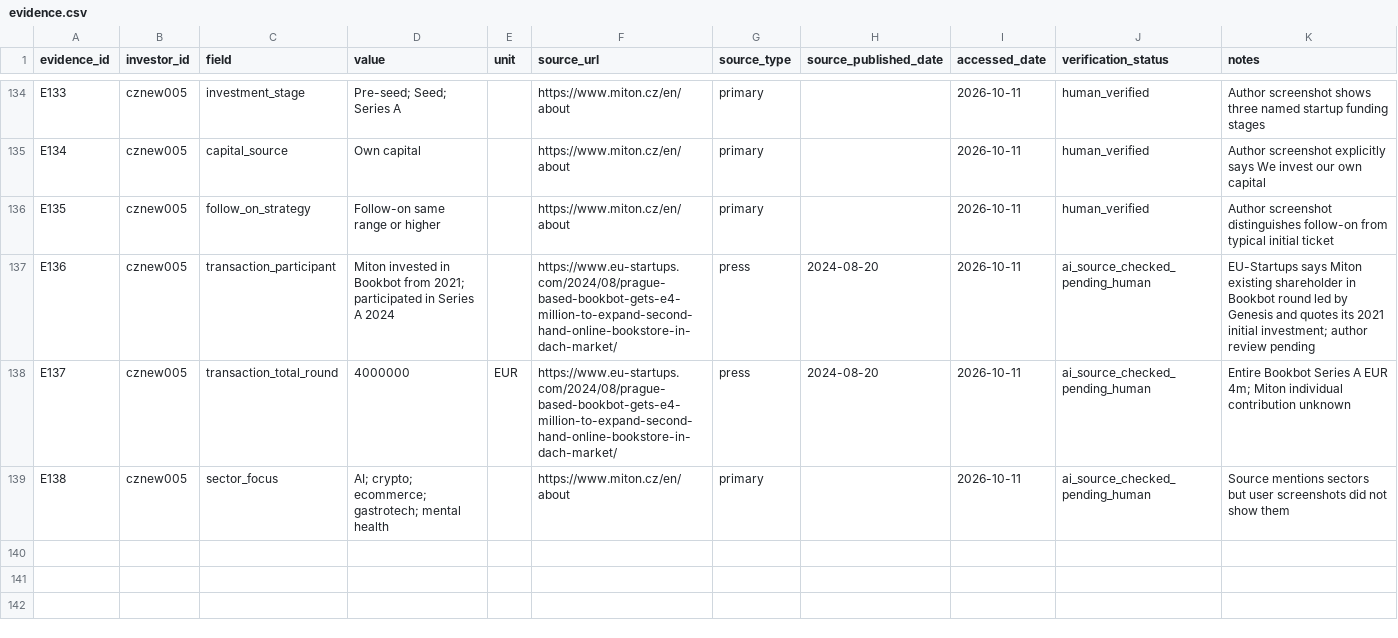
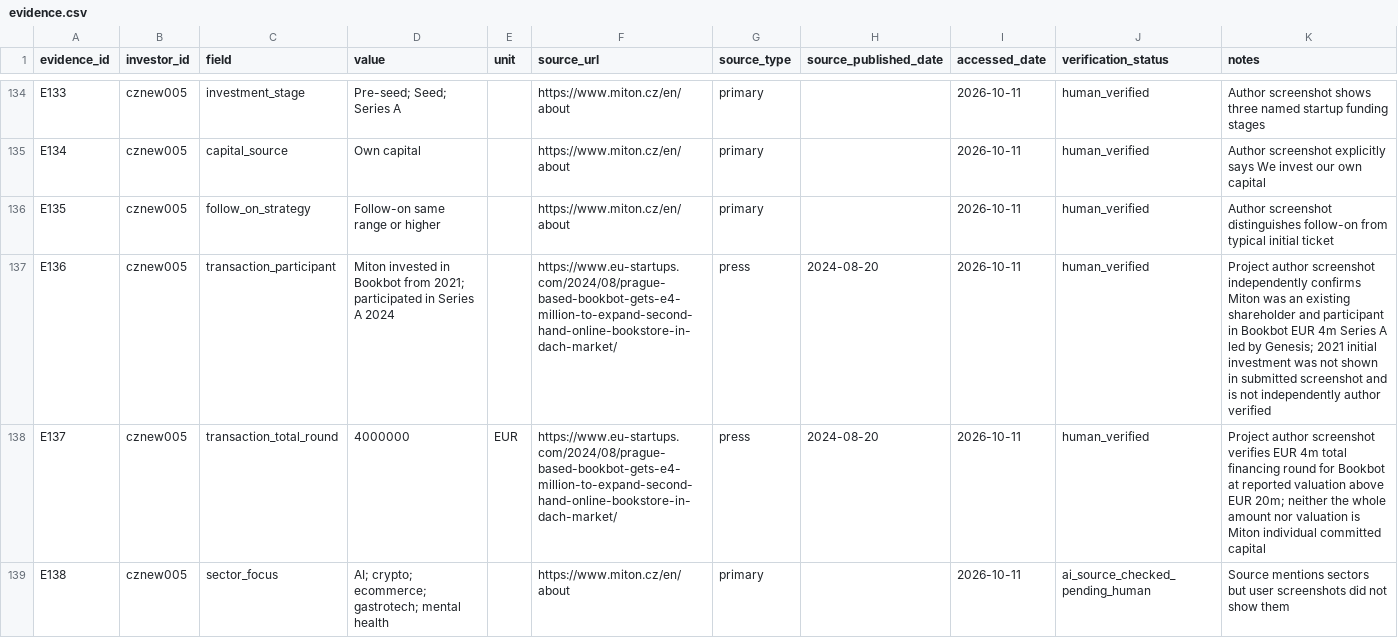
Before and after one commit to Raknogun/InvestorVerify, a CSV file: data/evidence.csv, drawn as a sheet; only a part is shown, gaps mark what is left out; the diff covers the shown part only.

Commit message:
Confirm Miton Bookbot shareholder investment and retain model abstention

```diff
--- a/data/evidence.csv
+++ b/data/evidence.csv
@@ -136,4 +136,4 @@ E134,cznew005,capital_source,Own capital,,https://www.miton.cz/en/about,primary,
 E135,cznew005,follow_on_strategy,Follow-on same range or higher,,https://www.miton.cz/en/about,primary,,2026-10-11,human_verified,Author screenshot distinguishes follow-on from typical initial ticket
-E136,cznew005,transaction_participant,Miton invested in Bookbot from 2021; participated in Series A 2024,,https://www.eu-startups.com/2024/08/prague-based-bookbot-gets-e4-million-to-expand-second-hand-online-bookstore-in-dach-market/,press,2024-08-20,2026-10-11,ai_source_checked_pending_human,EU-Startups says Miton existing shareholder in Bookbot round led by Genesis and quotes its 2021 initial investment; author review pending
-E137,cznew005,transaction_total_round,4000000,EUR,https://www.eu-startups.com/2024/08/prague-based-bookbot-gets-e4-million-to-expand-second-hand-online-bookstore-in-dach-market/,press,2024-08-20,2026-10-11,ai_source_checked_pending_human,Entire Bookbot Series A EUR 4m; Miton individual contribution unknown
+E136,cznew005,transaction_participant,Miton invested in Bookbot from 2021; participated in Series A 2024,,https://www.eu-startups.com/2024/08/prague-based-bookbot-gets-e4-million-to-expand-second-hand-online-bookstore-in-dach-market/,press,2024-08-20,2026-10-11,human_verified,Project author screenshot independently confirms Miton was an existing shareholder and participant in Bookbot EUR 4m Series A led by Genesis; 2021 initial investment was not shown in submitted screenshot and is not independently author verified
+E137,cznew005,transaction_total_round,4000000,EUR,https://www.eu-startups.com/2024/08/prague-based-bookbot-gets-e4-million-to-expand-second-hand-online-bookstore-in-dach-market/,press,2024-08-20,2026-10-11,human_verified,Project author screenshot verifies EUR 4m total financing round for Bookbot at reported valuation above EUR 20m; neither the whole amount nor valuation is Miton individual committed capital
 E138,cznew005,sector_focus,AI; crypto; ecommerce; gastrotech; mental health,,https://www.miton.cz/en/about,primary,,2026-10-11,ai_source_checked_pending_human,Source mentions sectors but user screenshots did not show them
```
Also changed, not shown: 2 added rows elsewhere in this file, data/ai_predictions.csv, data/manual_audit.csv, 1 other file.
